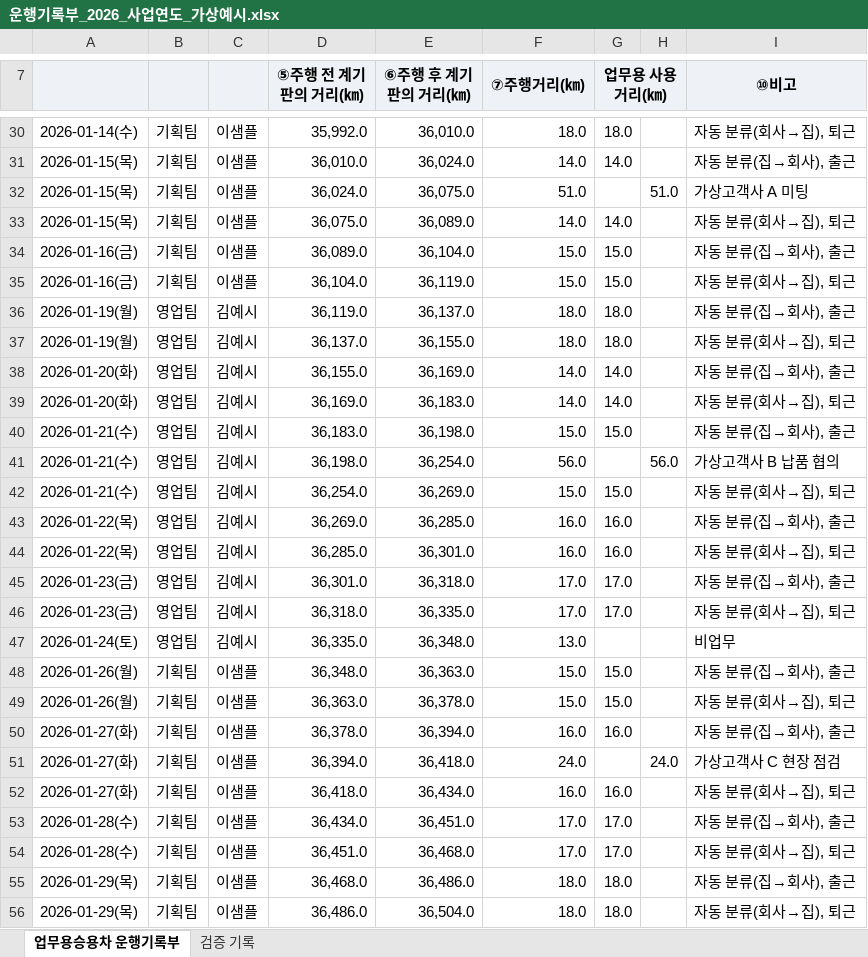
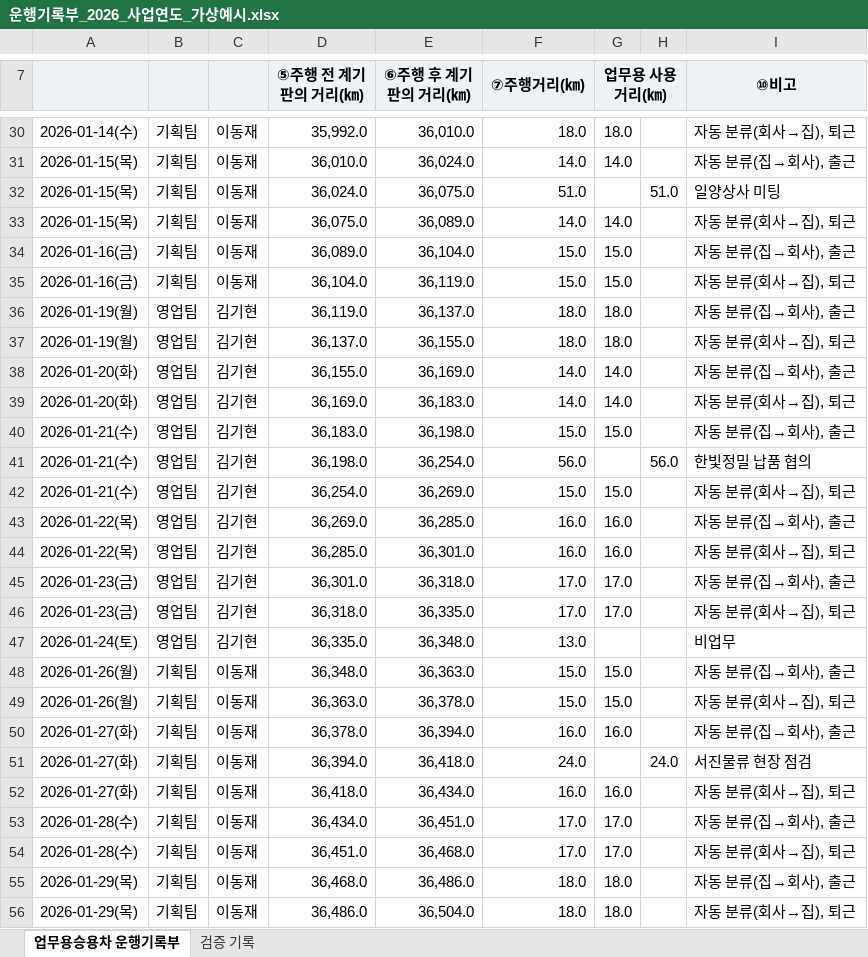
Before and after one commit to autobrief-app/autobrief, an Excel workbook: docs/samples/운행기록부_2026_사업연도_가상예시.xlsx, sheet 업무용승용차 운행기록부, drawn as a sheet; only a part is shown, gaps mark what is left out; values as stored, in another font and other column widths than the file's, no borders; the diff covers the shown part only; the diff names each change by its address in the sheet, - before the commit and + after, or states it on an @@ line.

```diff
--- a/docs/samples/운행기록부_2026_사업연도_가상예시.xlsx (sheet 업무용승용차 운행기록부)
+++ b/docs/samples/운행기록부_2026_사업연도_가상예시.xlsx (sheet 업무용승용차 운행기록부)
-C30:C35: 이샘플
+C30:C35: 이동재
-I32 (⑩비고): 가상고객사 A 미팅
+I32 (⑩비고): 일양상사 미팅
-C36:C47: 김예시
+C36:C47: 김기현
-I41 (⑩비고): 가상고객사 B 납품 협의
+I41 (⑩비고): 한빛정밀 납품 협의
-C48:C56: 이샘플
+C48:C56: 이동재
-I51 (⑩비고): 가상고객사 C 현장 점검
+I51 (⑩비고): 서진물류 현장 점검
```
Also changed, not shown: 513 edited cells elsewhere in this sheet, sheet 검증 기록, docs/samples/운행기록부_2026-10_가상예시.xlsx, 22 other files.
